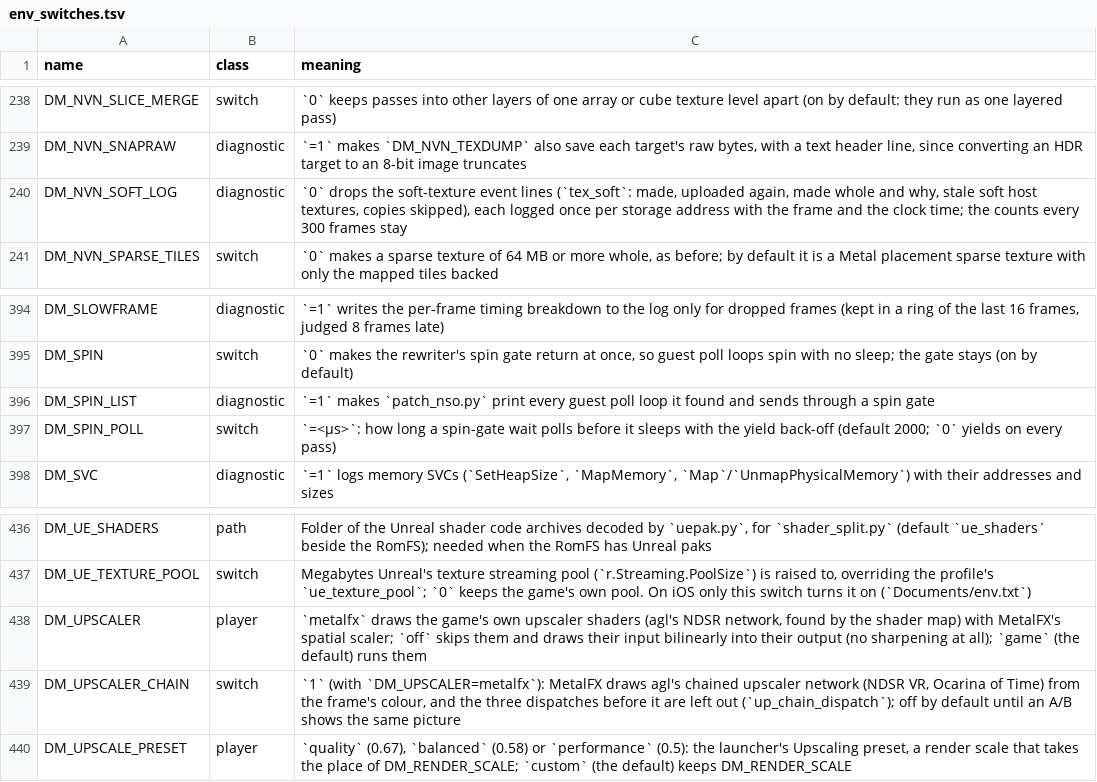
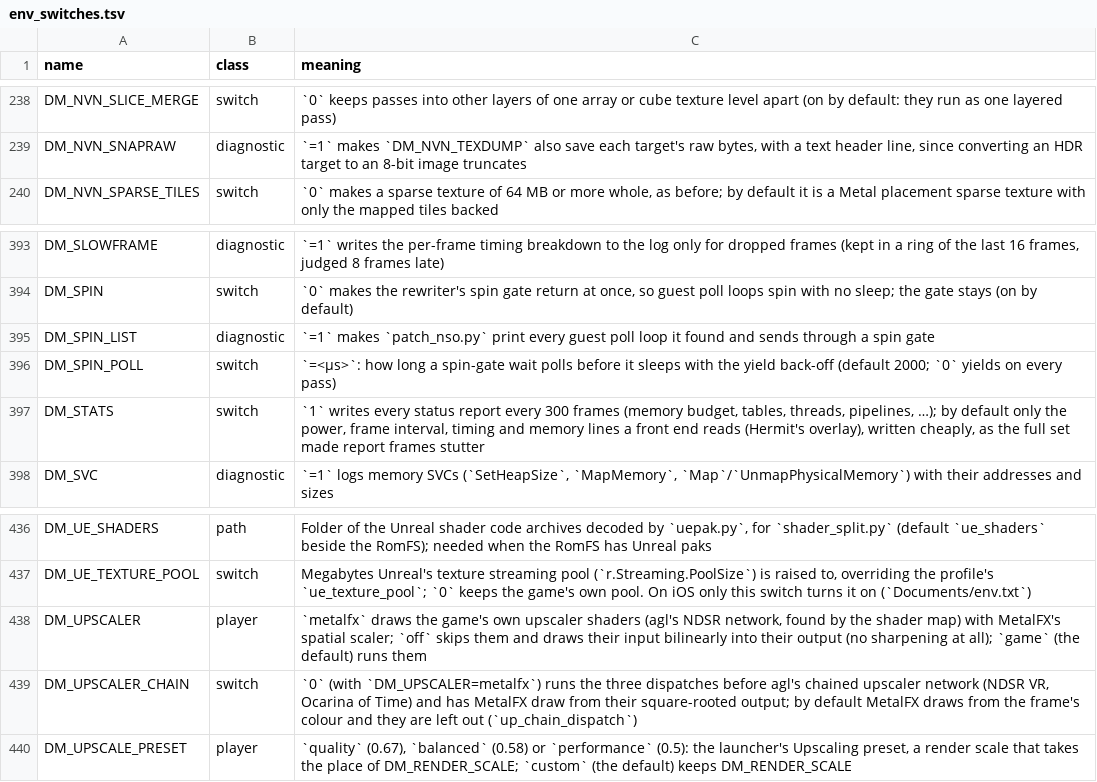
Before and after one commit to Melonboy22/greenhat-game, a TSV file: docs/env_switches.tsv, drawn as a sheet; only a part is shown, gaps mark what is left out.

```diff
--- a/docs/env_switches.tsv
+++ b/docs/env_switches.tsv
@@ -239,3 +239,2 @@ DM_NVN_SLICE_MERGE	switch	`0` keeps passes into other layers of one array or cub
 DM_NVN_SNAPRAW	diagnostic	`=1` makes `DM_NVN_TEXDUMP` also save each target's raw bytes, with a text header line, since converting an HDR target to an 8-bit image truncates
-DM_NVN_SOFT_LOG	diagnostic	`0` drops the soft-texture event lines (`tex_soft`: made, uploaded again, made whole and why, stale soft host textures, copies skipped), each logged once per storage address with the frame and the clock time; the counts every 300 frames stay
 DM_NVN_SPARSE_TILES	switch	`0` makes a sparse texture of 64 MB or more whole, as before; by default it is a Metal placement sparse texture with only the mapped tiles backed
@@ -397,2 +396,3 @@ DM_SPIN_LIST	diagnostic	`=1` makes `patch_nso.py` print every guest poll loop it
 DM_SPIN_POLL	switch	`=<µs>`: how long a spin-gate wait polls before it sleeps with the yield back-off (default 2000; `0` yields on every pass)
+DM_STATS	switch	`1` writes every status report every 300 frames (memory budget, tables, threads, pipelines, …); by default only the power, frame interval, timing and memory lines a front end reads (Hermit's overlay), written cheaply, as the full set made report frames stutter
 DM_SVC	diagnostic	`=1` logs memory SVCs (`SetHeapSize`, `MapMemory`, `Map`/`UnmapPhysicalMemory`) with their addresses and sizes
@@ -438,3 +438,3 @@ DM_UE_TEXTURE_POOL	switch	Megabytes Unreal's texture streaming pool (`r.Streamin
 DM_UPSCALER	player	`metalfx` draws the game's own upscaler shaders (agl's NDSR network, found by the shader map) with MetalFX's spatial scaler; `off` skips them and draws their input bilinearly into their output (no sharpening at all); `game` (the default) runs them
-DM_UPSCALER_CHAIN	switch	`1` (with `DM_UPSCALER=metalfx`): MetalFX draws agl's chained upscaler network (NDSR VR, Ocarina of Time) from the frame's colour, and the three dispatches before it are left out (`up_chain_dispatch`); off by default until an A/B shows the same picture
+DM_UPSCALER_CHAIN	switch	`0` (with `DM_UPSCALER=metalfx`) runs the three dispatches before agl's chained upscaler network (NDSR VR, Ocarina of Time) and has MetalFX draw from their square-rooted output; by default MetalFX draws from the frame's colour and they are left out (`up_chain_dispatch`)
 DM_UPSCALE_PRESET	player	`quality` (0.67), `balanced` (0.58) or `performance` (0.5): the launcher's Upscaling preset, a render scale that takes the place of DM_RENDER_SCALE; `custom` (the default) keeps DM_RENDER_SCALE
```
Also changed, not shown: 6 other files.
